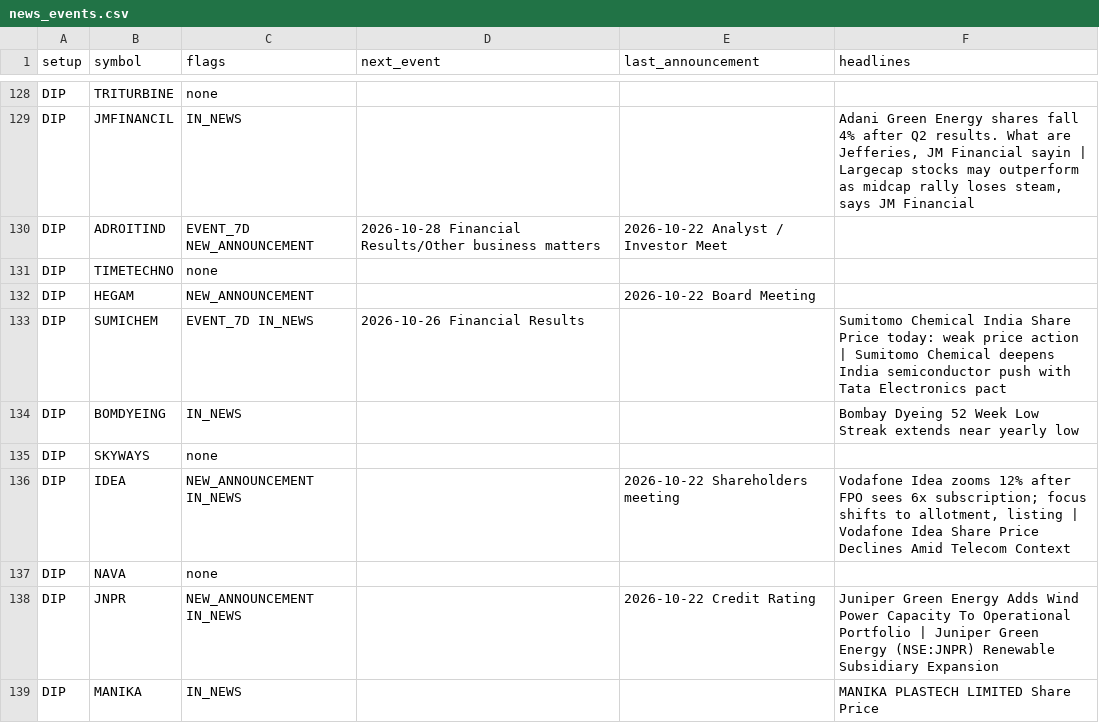
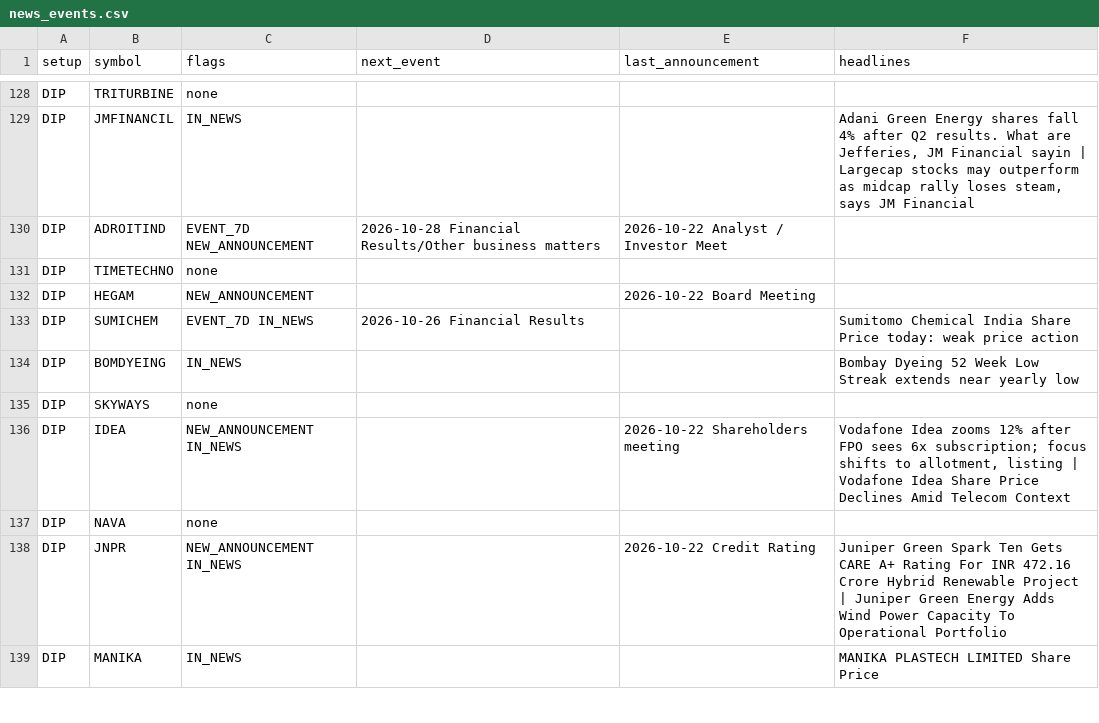
Before and after one commit to sufikipl-ops/swing-auto, a CSV file: docs/news_events.csv, drawn as a sheet; only a part is shown, gaps mark what is left out; the diff covers the shown part only.

```diff
--- a/docs/news_events.csv
+++ b/docs/news_events.csv
@@ -132,3 +132,3 @@ DIP,TIMETECHNO,none,,,
 DIP,HEGAM,NEW_ANNOUNCEMENT,,2026-10-22 Board Meeting,
-DIP,SUMICHEM,EVENT_7D IN_NEWS,2026-10-26 Financial Results,,Sumitomo Chemical India Share Price today: weak price action | Sumitomo Chemical deepens India semiconductor push with Tata Electronics pact
+DIP,SUMICHEM,EVENT_7D IN_NEWS,2026-10-26 Financial Results,,Sumitomo Chemical India Share Price today: weak price action
 DIP,BOMDYEING,IN_NEWS,,,Bombay Dyeing 52 Week Low Streak extends near yearly low
@@ -137,3 +137,3 @@ DIP,IDEA,NEW_ANNOUNCEMENT IN_NEWS,,2026-10-22 Shareholders meeting,"Vodafone Ide
 DIP,NAVA,none,,,
-DIP,JNPR,NEW_ANNOUNCEMENT IN_NEWS,,2026-10-22 Credit Rating,Juniper Green Energy Adds Wind Power Capacity To Operational Portfolio | Juniper Green Energy (NSE:JNPR) Renewable Subsidiary Expansion
+DIP,JNPR,NEW_ANNOUNCEMENT IN_NEWS,,2026-10-22 Credit Rating,Juniper Green Spark Ten Gets CARE A+ Rating For INR 472.16 Crore Hybrid Renewable Project | Juniper Green Energy Adds Wind Power Capacity To Operational Portfolio
 DIP,MANIKA,IN_NEWS,,,MANIKA PLASTECH LIMITED Share Price
```
Also changed, not shown: 25 edited cells elsewhere in this file, out/news_events.csv, 7 other files.
